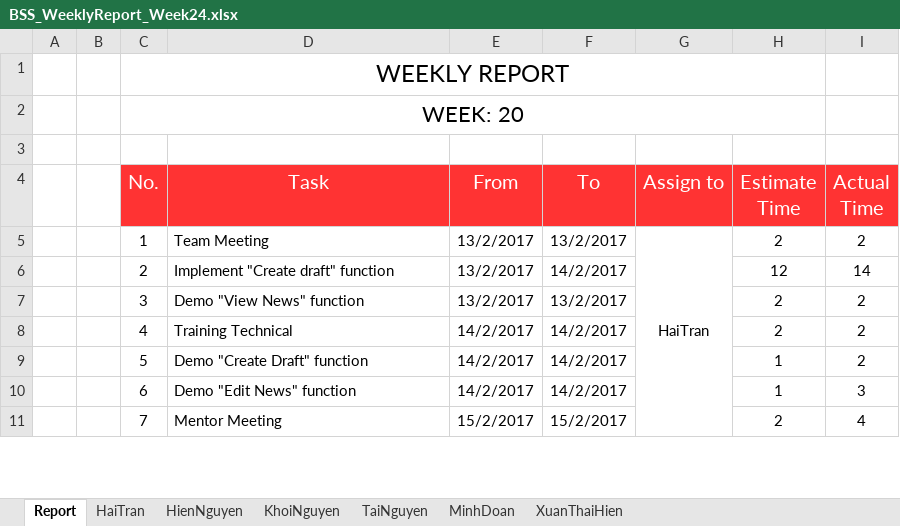
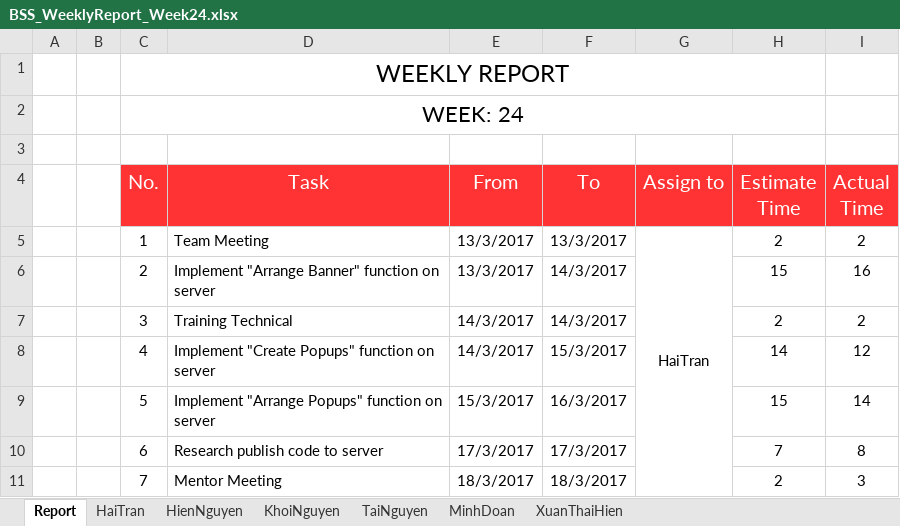
Before and after one commit to Haitrancntt/CapstonProject, an Excel workbook: 1.DELIVERABLE/1.10 EFFORT_LOG/Week24/BSS_WeeklyReport_Week24.xlsx, sheet Report, drawn as a sheet; only a part is shown; values as stored, in another font and other column widths than the file's, no borders; charts and pictures not drawn; removed rows and columns are numbered as before the commit, all else as after; the diff covers the shown part only; the diff names each change by its address in the sheet, - before the commit and + after, or states it on an @@ line.

```diff
--- a/1.DELIVERABLE/1.10 EFFORT_LOG/Week24/BSS_WeeklyReport_Week24.xlsx (sheet Report)
+++ b/1.DELIVERABLE/1.10 EFFORT_LOG/Week24/BSS_WeeklyReport_Week24.xlsx (sheet Report)
-C2 (No.): WEEK: 20
+C2 (No.): WEEK: 24
-E5:E6 (From): 13/2/2017
+E5:E6 (From): 13/3/2017
-F5 (To): 13/2/2017
+F5 (To): 13/3/2017
-G5:G12 merged
+G5:G11 merged
-D6 (Task): Implement "Create draft" function
+D6 (Task): Implement "Arrange Banner" function on server
-F6 (To): 14/2/2017
+F6 (To): 14/3/2017
-H6 (Estimate Time): 12
+H6 (Estimate Time): 15
-I6 (Actual Time): 14
+I6 (Actual Time): 16
-D7 (Task): Demo "View News" function
+D7 (Task): Training Technical
-E7 (From): 13/2/2017
+E7 (From): 14/3/2017
-F7 (To): 13/2/2017
+F7 (To): 14/3/2017
-D8 (Task): Training Technical
+D8 (Task): Implement "Create Popups" function on server
-E8 (From): 14/2/2017
+E8 (From): 14/3/2017
-F8 (To): 14/2/2017
+F8 (To): 15/3/2017
-H8 (Estimate Time): 2
+H8 (Estimate Time): 14
-I8 (Actual Time): 2
+I8 (Actual Time): 12
-D9 (Task): Demo "Create Draft" function
+D9 (Task): Implement "Arrange Popups" function on server
-E9 (From): 14/2/2017
+E9 (From): 15/3/2017
-F9 (To): 14/2/2017
+F9 (To): 16/3/2017
-H9 (Estimate Time): 1
+H9 (Estimate Time): 15
-I9 (Actual Time): 2
+I9 (Actual Time): 14
-D10 (Task): Demo "Edit News" function
+D10 (Task): Research publish code to server
-E10 (From): 14/2/2017
+E10 (From): 17/3/2017
-F10 (To): 14/2/2017
+F10 (To): 17/3/2017
-H10 (Estimate Time): 1
+H10 (Estimate Time): 7
-I10 (Actual Time): 3
+I10 (Actual Time): 8
-E11 (From): 15/2/2017
+E11 (From): 18/3/2017
-F11 (To): 15/2/2017
+F11 (To): 18/3/2017
-I11 (Actual Time): 4
+I11 (Actual Time): 3
```
Also changed, not shown: 4 added rows, 13 removed rows, 103 edited cells and merged cells elsewhere in this sheet, charts or pictures, 1.DELIVERABLE/1.10 EFFORT_LOG/Week21/BSS_WeeklyReport_Week21.xlsx, 1.DELIVERABLE/1.10 EFFORT_LOG/Week22/BSS_EffortLog_HienNguyen_Week22.xlsx, 24 other files.
